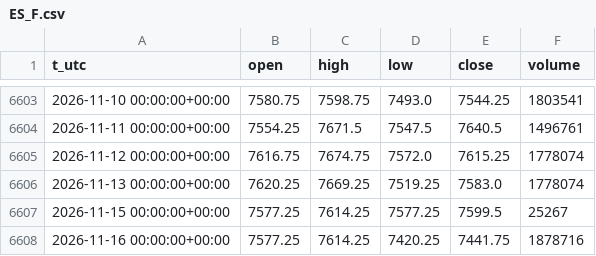
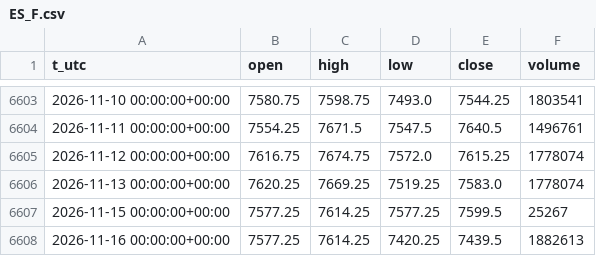
Before and after one commit to egedogann/piyasa-veri, a CSV file: data/d1/ES_F.csv, drawn as a sheet; only a part is shown, gaps mark what is left out.

```diff
--- a/data/d1/ES_F.csv
+++ b/data/d1/ES_F.csv
@@ -6607,2 +6607,2 @@ t_utc,open,high,low,close,volume
 2026-11-15 00:00:00+00:00,7577.25,7614.25,7577.25,7599.5,25267
-2026-11-16 00:00:00+00:00,7577.25,7614.25,7420.25,7441.75,1878716
+2026-11-16 00:00:00+00:00,7577.25,7614.25,7420.25,7439.5,1882613
```
Also changed, not shown: data/d1/BZ_F.csv, data/d1/CL_F.csv, 15 other files.
